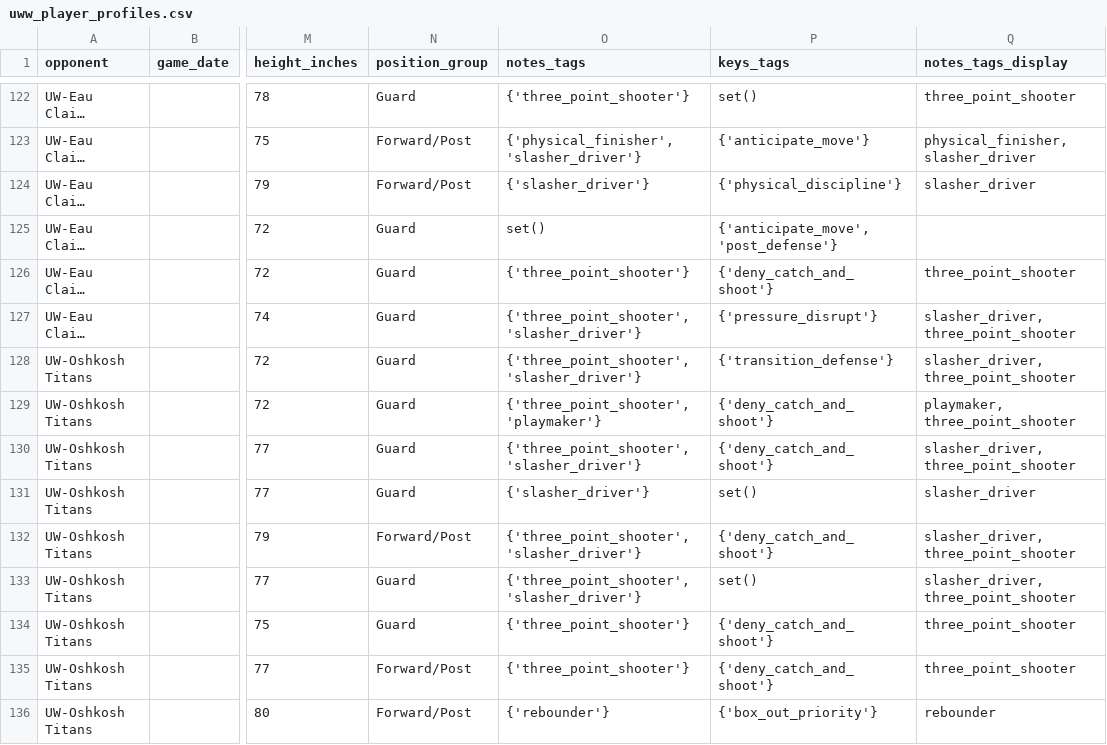
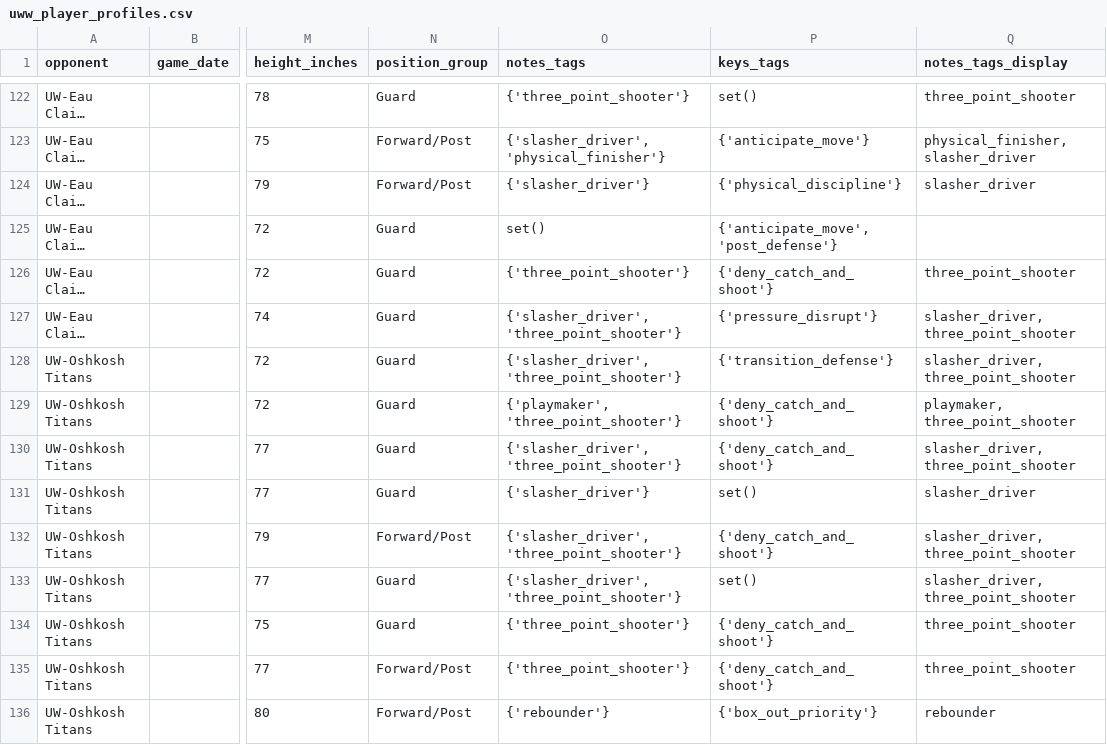
Before and after one commit to fritschcm272/uwwmensbball, a CSV file: data/uww_player_profiles.csv, drawn as a sheet; only a part is shown, gaps mark what is left out; long unchanged cells end in …; the diff covers the shown part only; the diff names each change by its address in the sheet, - before the commit and + after, or states it on an @@ line.

```diff
--- a/data/uww_player_profiles.csv
+++ b/data/uww_player_profiles.csv
-O123 (notes_tags): {'physical_finisher', 'slasher_driver'}
+O123 (notes_tags): {'slasher_driver', 'physical_finisher'}
-O127:O128 (notes_tags): {'three_point_shooter', 'slasher_driver'}
+O127:O128 (notes_tags): {'slasher_driver', 'three_point_shooter'}
-O129 (notes_tags): {'three_point_shooter', 'playmaker'}
+O129 (notes_tags): {'playmaker', 'three_point_shooter'}
-O130 (notes_tags): {'three_point_shooter', 'slasher_driver'}
+O130 (notes_tags): {'slasher_driver', 'three_point_shooter'}
-O132:O133 (notes_tags): {'three_point_shooter', 'slasher_driver'}
+O132:O133 (notes_tags): {'slasher_driver', 'three_point_shooter'}
```
Also changed, not shown: 71 edited cells elsewhere in this file, 2 other files.
